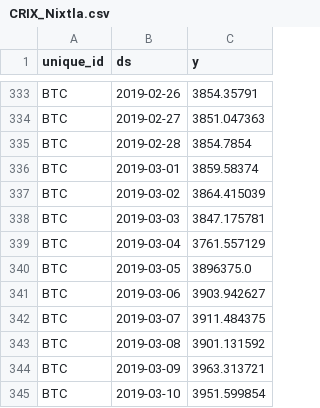
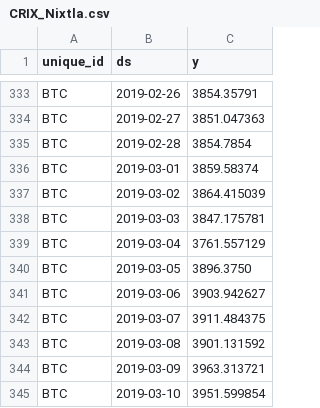
Before and after one commit to kboroz/TimeSeriesPrediction, a CSV file: CRIX_Nixtla.csv, drawn as a sheet; only a part is shown, gaps mark what is left out.

Commit message:
Update CRIX_Nixtla.csv

```diff
--- a/CRIX_Nixtla.csv
+++ b/CRIX_Nixtla.csv
@@ -339,3 +339,3 @@ BTC,2019-03-03,3847.175781
 BTC,2019-03-04,3761.557129
-BTC,2019-03-05,3896375.0
+BTC,2019-03-05,3896.3750
 BTC,2019-03-06,3903.942627
```
